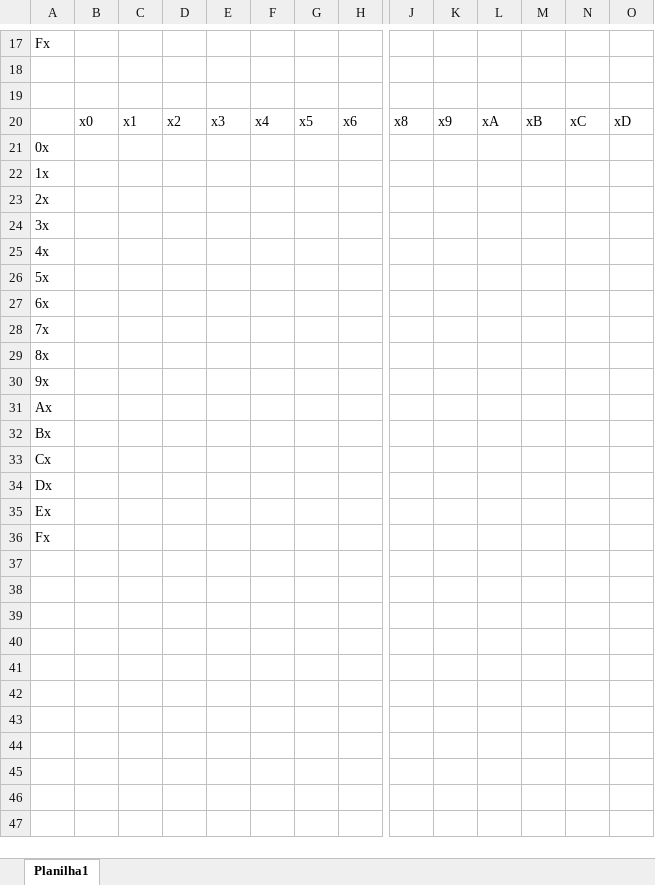
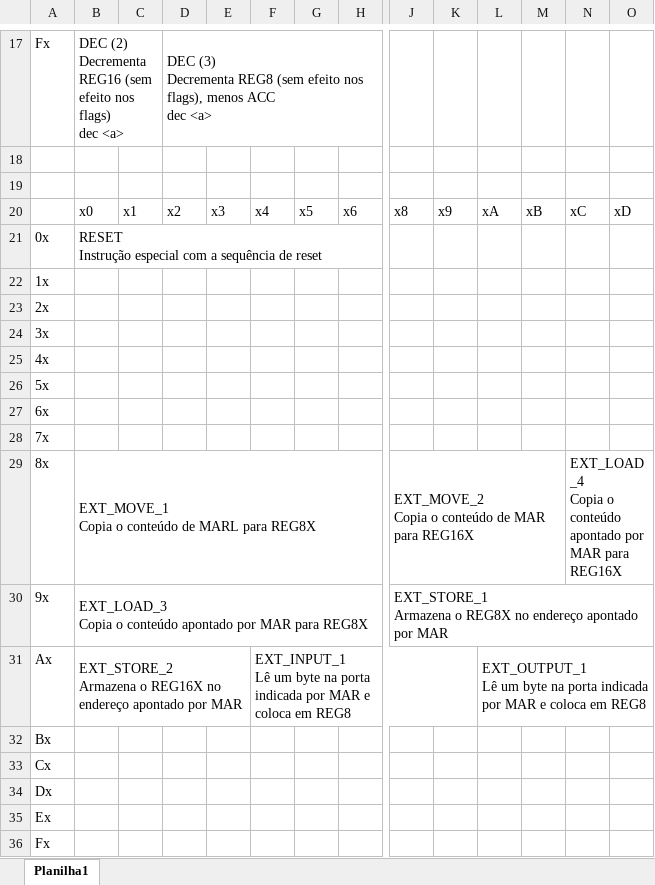
Before and after one commit to rcapaverde/cubo, an Excel workbook: instruction-set.xlsx, sheet Planilha1, drawn as a sheet; only a part is shown, gaps mark what is left out; values as stored, in another font and other column widths than the file's, no cell formats; charts and pictures not drawn; removed rows and columns are numbered as before the commit, all else as after; rows hold the shown columns only; ↵ is a line break in a cell; the diff covers the shown part only; the diff names each change by its address in the sheet, - before the commit and + after, or states it on an @@ line.

```diff
--- a/instruction-set.xlsx (sheet Planilha1)
+++ b/instruction-set.xlsx (sheet Planilha1)
-B17: (empty)
+B17: DEC (2) ↵ Decrementa REG16 (sem efeito nos flags) ↵ dec <a>
+B17:C17 merged
-D17: (empty)
+D17: DEC (3) ↵ Decrementa REG8 (sem efeito nos flags), menos ACC ↵ dec <a>
+D17:H17 merged
-B21: (empty)
+B21: RESET ↵ Instrução especial com a sequência de reset
-row 29: 8x
+row 29: 8x | EXT_MOVE_1 ↵ Copia o conteúdo de MARL para REG8X |  |  |  |  |  |  | EXT_MOVE_2 ↵ Copia o conteúdo de MAR para REG16X |  |  |  | EXT_LOAD_4 ↵ Copia o conteúdo apontado por MAR para REG16X
-B30: (empty)
+B30: EXT_LOAD_3 ↵ Copia o conteúdo apontado por MAR para REG8X
+B30:H30 merged
-J30: (empty)
+J30: EXT_STORE_1 ↵ Armazena o REG8X no endereço apontado por MAR
+J30:P30 merged
-row 31: Ax
+row 31: Ax | EXT_STORE_2 ↵ Armazena o REG16X no endereço apontado por MAR |  |  |  | EXT_INPUT_1 ↵ Lê um byte na porta indicada por MAR e coloca em REG8 |  |  |  |  | EXT_OUTPUT_1 ↵ Lê um byte na porta indicada por MAR e coloca em REG8
```
Also changed, not shown: 14 added rows, 14 removed rows, 4 edited cells and merged cells elsewhere in this sheet, cell formats, charts or pictures, 4 other files.
